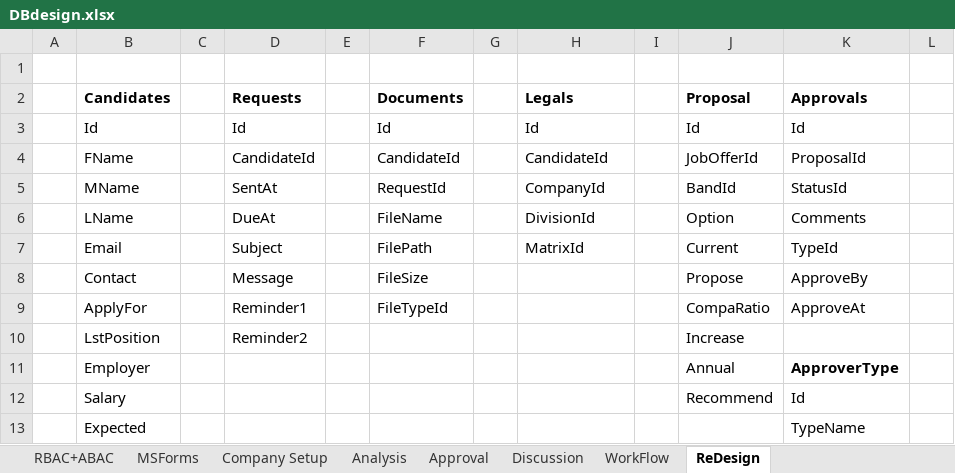
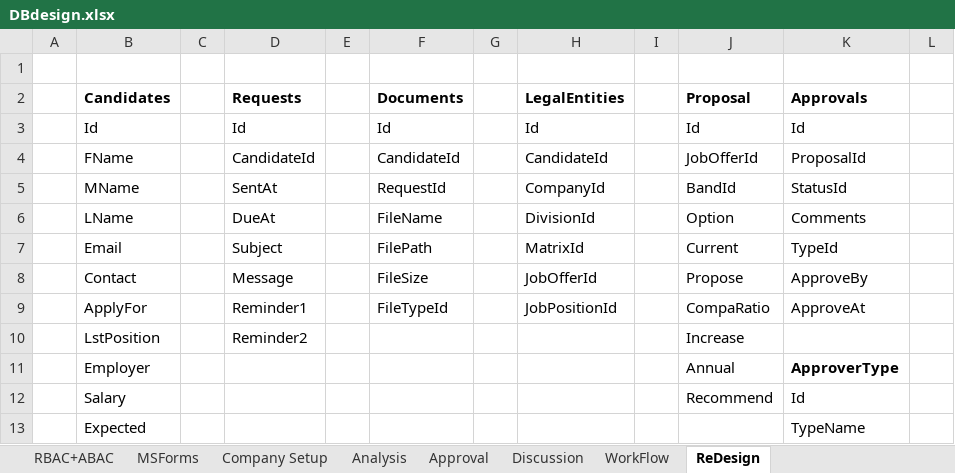
Before and after one commit to relaude/joboffer, an Excel workbook: Documents/DBdesign.xlsx, sheet ReDesign, drawn as a sheet; only a part is shown; values as stored, in another font and other column widths than the file's, no borders; the diff names each change by its address in the sheet, - before the commit and + after, or states it on an @@ line.

```diff
--- a/Documents/DBdesign.xlsx (sheet ReDesign)
+++ b/Documents/DBdesign.xlsx (sheet ReDesign)
-H2: Legals
+H2: LegalEntities
-H8 (LegalEntities): (empty)
+H8 (LegalEntities): JobOfferId
-H9 (LegalEntities): (empty)
+H9 (LegalEntities): JobPositionId
```
Also changed, not shown: 49 other files.
